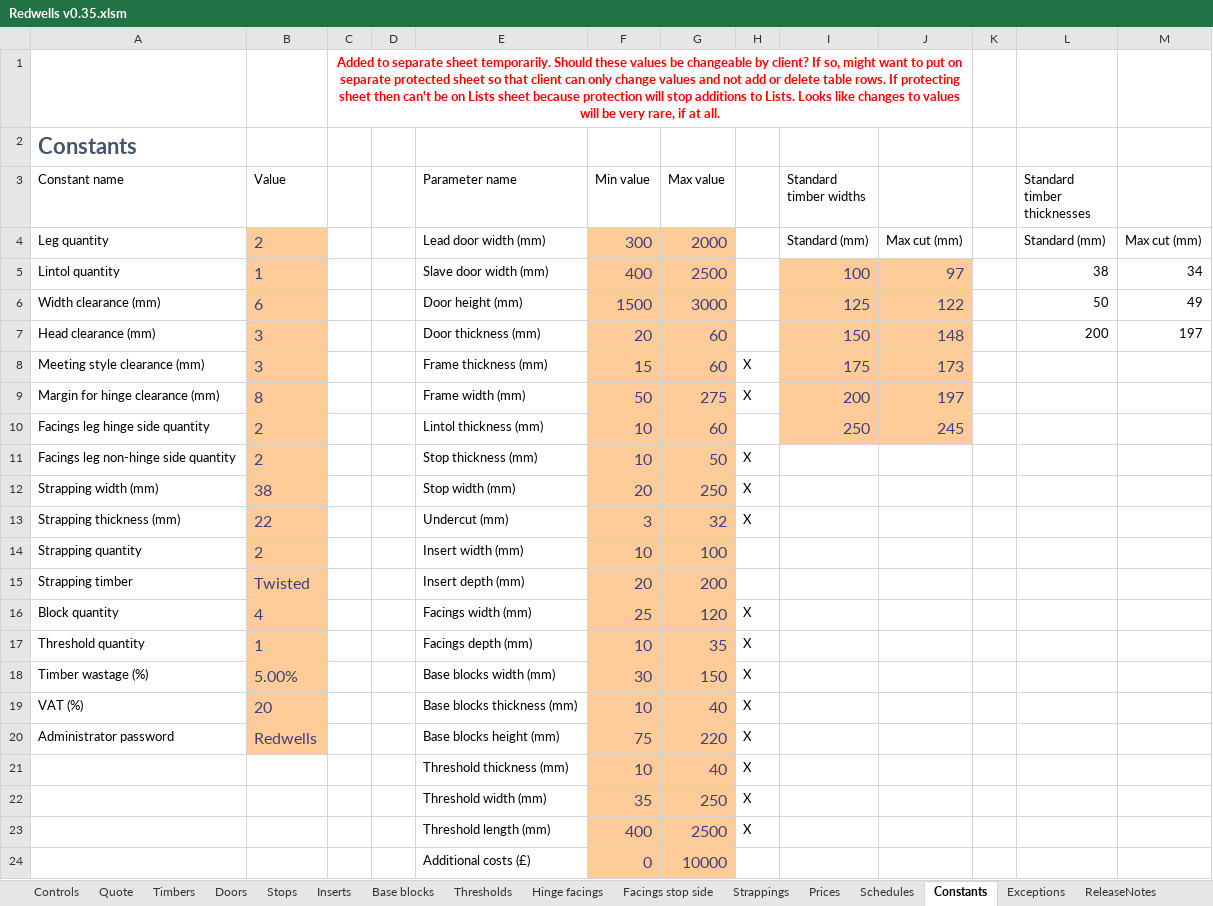
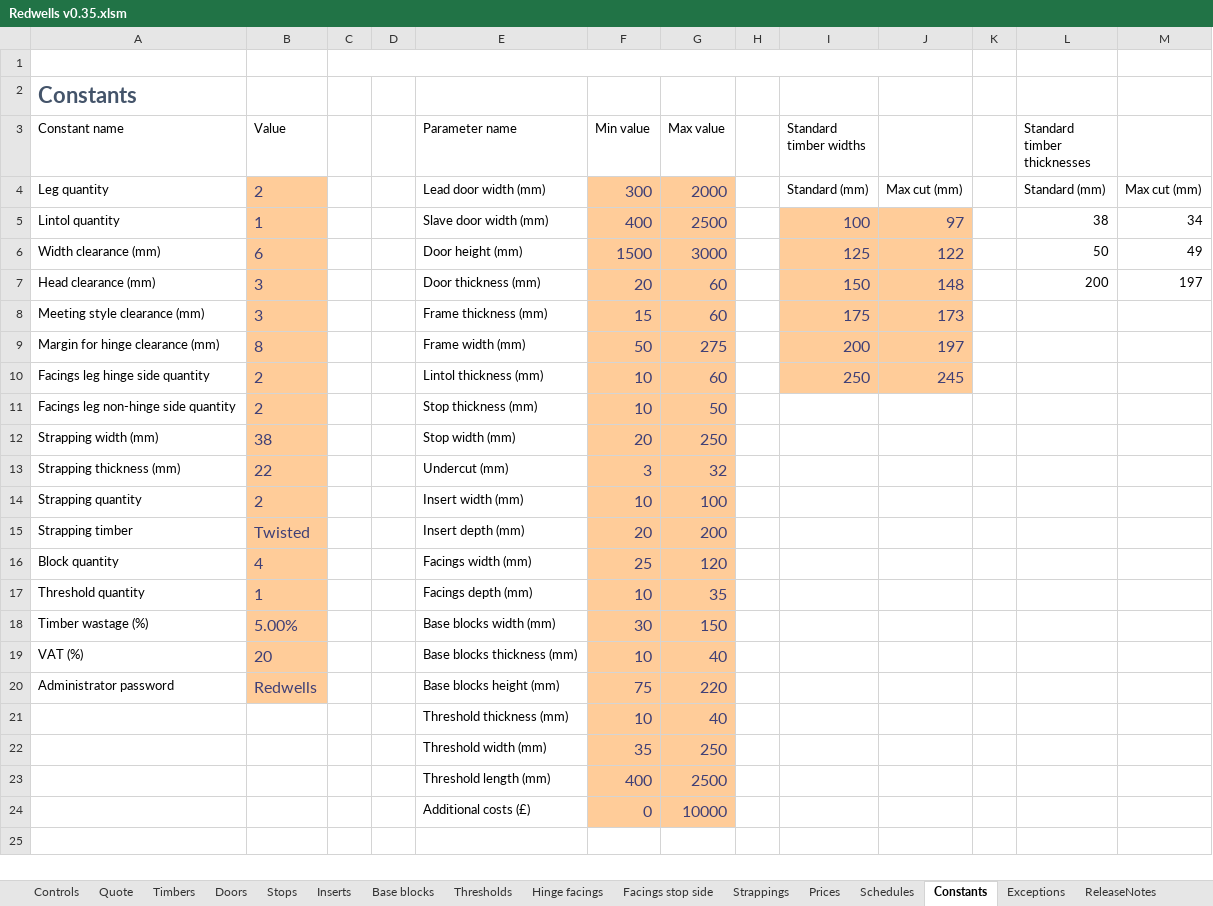
Before and after one commit to Rob3335/Redwells-Joinery, an Excel workbook: Redwells v0.35.xlsm, sheet Constants, drawn as a sheet; values as stored, in another font and other column widths than the file's, no borders; charts and pictures and table styles not drawn; the diff names each change by its address in the sheet, - before the commit and + after, or states it on an @@ line.

```diff
--- a/Redwells v0.35.xlsm (sheet Constants)
+++ b/Redwells v0.35.xlsm (sheet Constants)
-C1: Added to separate sheet temporarily. Should these values be changeable by client? If so, might want to put on separate protected sheet so that client can only change values and not add or delete table rows. If protecting sheet then can't be on Lists sheet because protection will stop additions to Lists. Looks like changes to values will be very rare, if at all.
+C1: (empty)
-H8:H9: X
+H8:H9: (empty)
-H11:H13: X
+H11:H13: (empty)
-H16:H23: X
+H16:H23: (empty)
```
Also changed, not shown: 4 other files.
